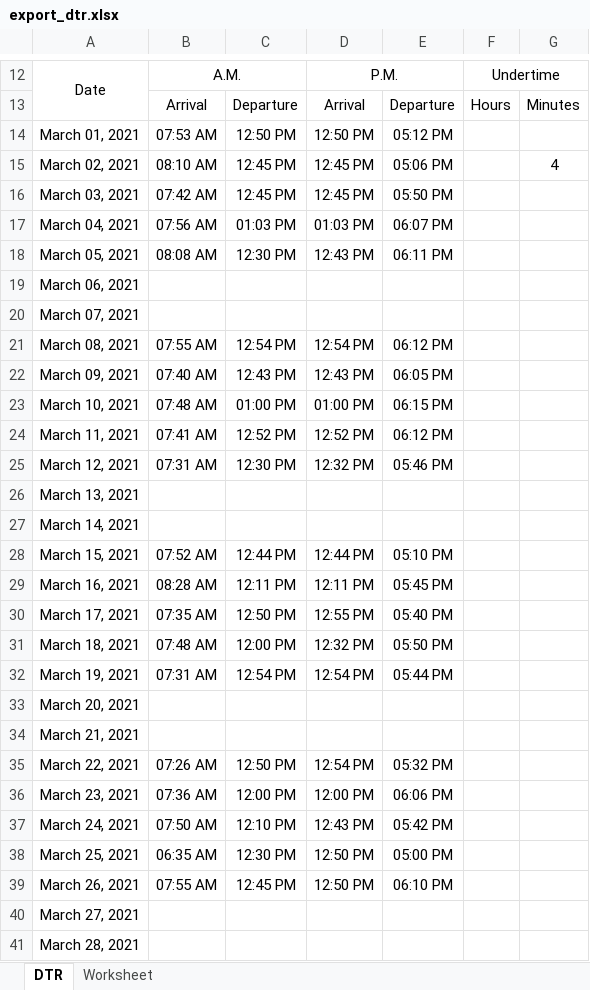
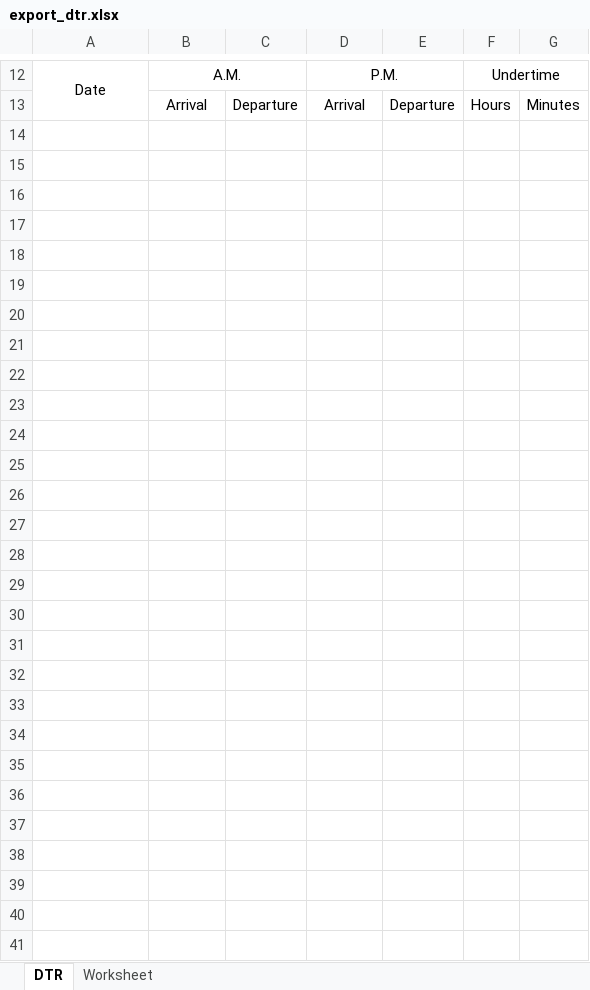
Before and after one commit to itskimeng/fas2020, an Excel workbook: export_dtr.xlsx, sheet DTR, drawn as a sheet; only a part is shown, gaps mark what is left out; values as stored, in another font and other column widths than the file's, no borders; the diff covers the shown part only; the diff names each change by its address in the sheet, - before the commit and + after, or states it on an @@ line.

Commit message:
update

```diff
--- a/export_dtr.xlsx (sheet DTR)
+++ b/export_dtr.xlsx (sheet DTR)
-row 14: March 01, 2021 | 07:53 AM | 12:50 PM | 12:50 PM | 05:12 PM
+row 14: (empty)
-row 15: March 02, 2021 | 08:10 AM | 12:45 PM | 12:45 PM | 05:06 PM |  | 4
+row 15: (empty)
-row 16: March 03, 2021 | 07:42 AM | 12:45 PM | 12:45 PM | 05:50 PM
+row 16: (empty)
-row 17: March 04, 2021 | 07:56 AM | 01:03 PM | 01:03 PM | 06:07 PM
+row 17: (empty)
-row 18: March 05, 2021 | 08:08 AM | 12:30 PM | 12:43 PM | 06:11 PM
+row 18: (empty)
-A19: March 06, 2021
+A19: (empty)
-A20: March 07, 2021
+A20: (empty)
-row 21: March 08, 2021 | 07:55 AM | 12:54 PM | 12:54 PM | 06:12 PM
+row 21: (empty)
-row 22: March 09, 2021 | 07:40 AM | 12:43 PM | 12:43 PM | 06:05 PM
+row 22: (empty)
-row 23: March 10, 2021 | 07:48 AM | 01:00 PM | 01:00 PM | 06:15 PM
+row 23: (empty)
-row 24: March 11, 2021 | 07:41 AM | 12:52 PM | 12:52 PM | 06:12 PM
+row 24: (empty)
-row 25: March 12, 2021 | 07:31 AM | 12:30 PM | 12:32 PM | 05:46 PM
+row 25: (empty)
-A26: March 13, 2021
+A26: (empty)
-A27: March 14, 2021
+A27: (empty)
-row 28: March 15, 2021 | 07:52 AM | 12:44 PM | 12:44 PM | 05:10 PM
+row 28: (empty)
-row 29: March 16, 2021 | 08:28 AM | 12:11 PM | 12:11 PM | 05:45 PM
+row 29: (empty)
-row 30: March 17, 2021 | 07:35 AM | 12:50 PM | 12:55 PM | 05:40 PM
+row 30: (empty)
-row 31: March 18, 2021 | 07:48 AM | 12:00 PM | 12:32 PM | 05:50 PM
+row 31: (empty)
-row 32: March 19, 2021 | 07:31 AM | 12:54 PM | 12:54 PM | 05:44 PM
+row 32: (empty)
-A33: March 20, 2021
+A33: (empty)
-A34: March 21, 2021
+A34: (empty)
-row 35: March 22, 2021 | 07:26 AM | 12:50 PM | 12:54 PM | 05:32 PM
+row 35: (empty)
-row 36: March 23, 2021 | 07:36 AM | 12:00 PM | 12:00 PM | 06:06 PM
+row 36: (empty)
-row 37: March 24, 2021 | 07:50 AM | 12:10 PM | 12:43 PM | 05:42 PM
+row 37: (empty)
-row 38: March 25, 2021 | 06:35 AM | 12:30 PM | 12:50 PM | 05:00 PM
+row 38: (empty)
-row 39: March 26, 2021 | 07:55 AM | 12:45 PM | 12:50 PM | 06:10 PM
+row 39: (empty)
-A40: March 27, 2021
+A40: (empty)
-A41: March 28, 2021
+A41: (empty)
```
Also changed, not shown: 15 edited cells elsewhere in this sheet.
